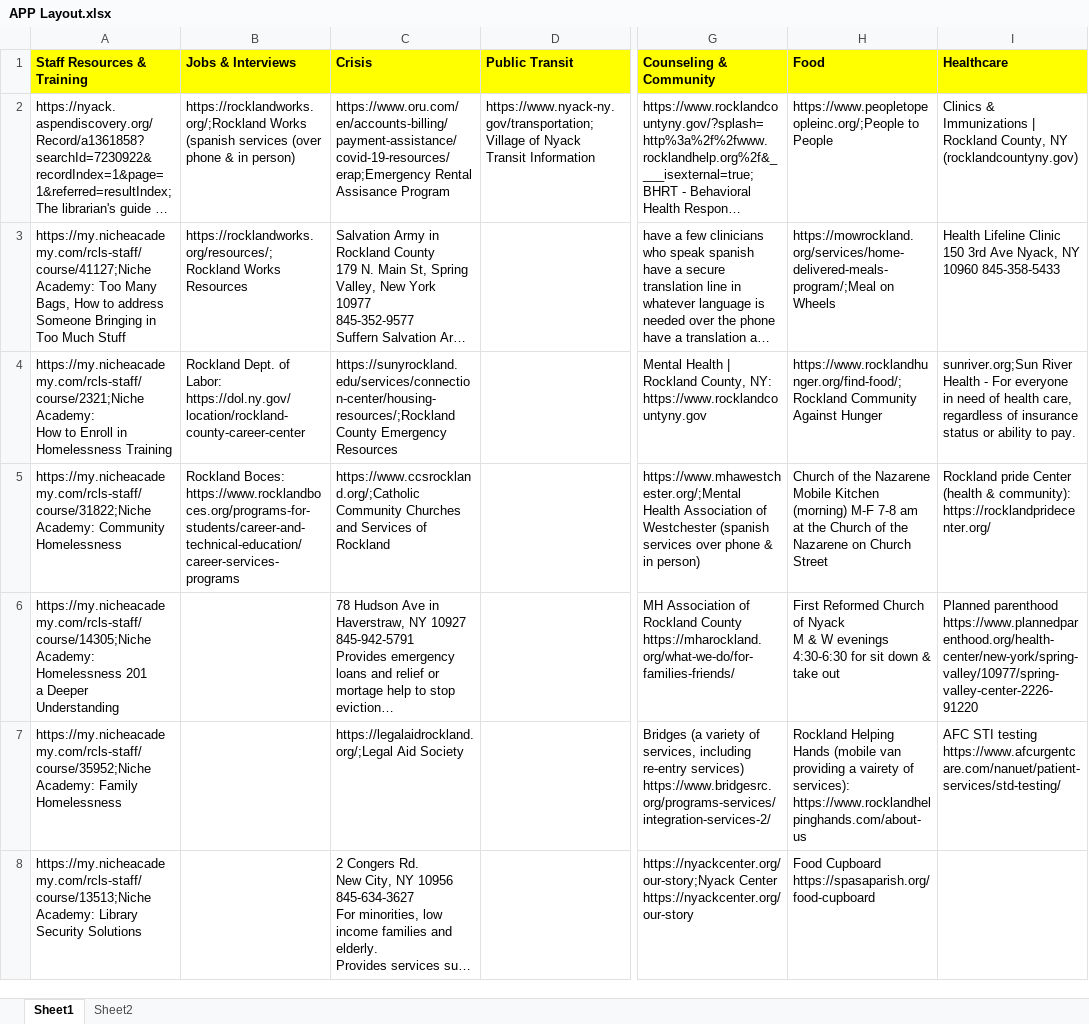
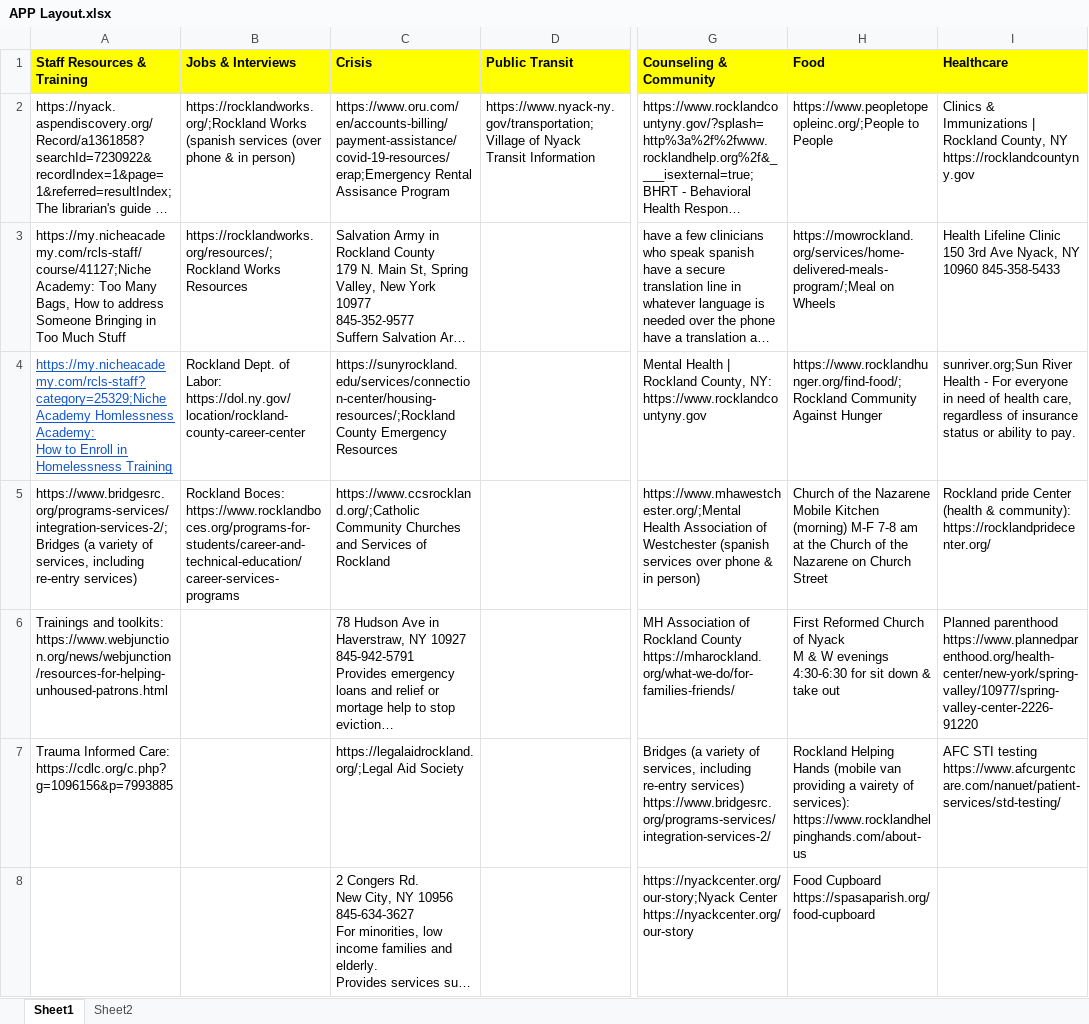
Before and after one commit to dronixpro/tracy, an Excel workbook: APP Layout.xlsx, sheet Sheet1, drawn as a sheet; only a part is shown, gaps mark what is left out; long unchanged cells end in …; values as stored, in another font and other column widths than the file's, no borders; conditional formats not drawn; ↵ is a line break in a cell; the diff covers the shown part only; the diff names each change by its address in the sheet, - before the commit and + after, or states it on an @@ line.

Commit message:
Add files via upload

```diff
--- a/APP Layout.xlsx (sheet Sheet1)
+++ b/APP Layout.xlsx (sheet Sheet1)
-I2 (Healthcare): …County, NY (rocklandcountyny.gov)
+I2 (Healthcare): …County, NY https://rocklandcountyny.gov
-A4 (Staff Resources & Training): https://my.nicheacademy.com/rcls-staff/course/2321;Niche Academy: ↵ How…
+A4 (Staff Resources & Training): https://my.nicheacademy.com/rcls-staff?category=25329;Niche Academy Homlessness Academy: ↵ How…
@@ A4 underline: off → on, text colour: black → #1155CC @@
-A5 (Staff Resources & Training): https://my.nicheacademy.com/rcls-staff/course/31822;Niche Academy: Community ↵ Homelessness
+A5 (Staff Resources & Training): https://www.bridgesrc.org/programs-services/integration-services-2/;Bridges (a variety of services, including re-entry services)
-A6 (Staff Resources & Training): https://my.nicheacademy.com/rcls-staff/course/14305;Niche Academy: Homelessness 201 ↵ a Deeper Understanding
+A6 (Staff Resources & Training): Trainings and toolkits: https://www.webjunction.org/news/webjunction/resources-for-helping-unhoused-patrons.html
-A7 (Staff Resources & Training): https://my.nicheacademy.com/rcls-staff/course/35952;Niche Academy: Family Homelessness
+A7 (Staff Resources & Training): Trauma Informed Care: https://cdlc.org/c.php?g=1096156&p=7993885
-A8 (Staff Resources & Training): https://my.nicheacademy.com/rcls-staff/course/13513;Niche Academy: Library Security Solutions
+A8 (Staff Resources & Training): (empty)
```
Also changed, not shown: 7 edited cells elsewhere in this sheet.
